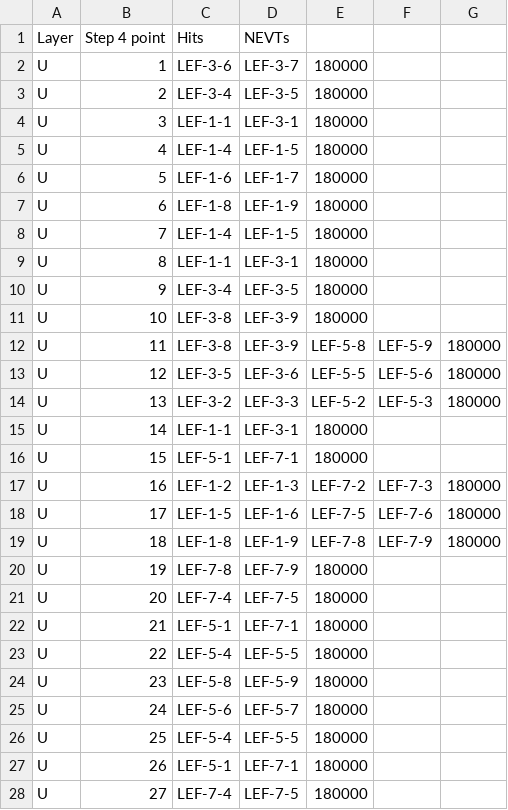
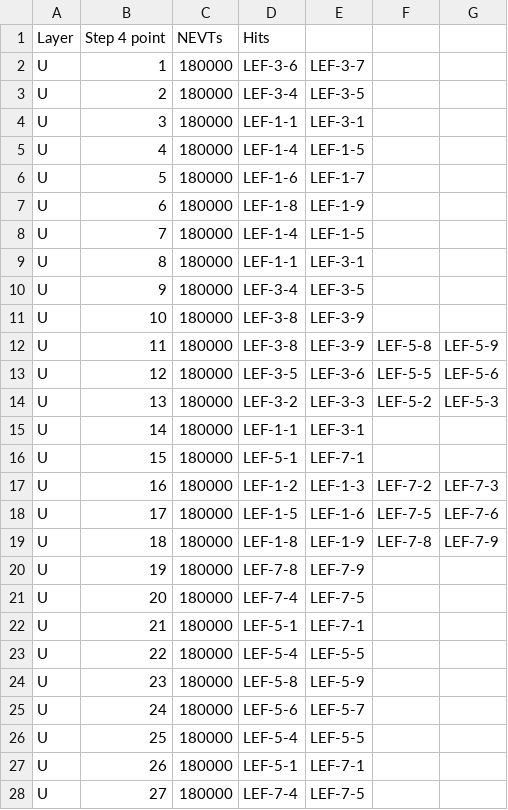
Before and after one commit to gisilves/gisilves.github.io, a CSV file: L0_data/U_Step4_hits.csv, drawn as a sheet; only a part is shown; removed rows and columns are numbered as before the commit, all else as after; the diff covers the shown part only; the diff names each change by its address in the sheet, - before the commit and + after, or states it on an @@ line.

```diff
--- a/L0_data/U_Step4_hits.csv
+++ b/L0_data/U_Step4_hits.csv
+column C (NEVTs), rows 2-28: all 180000
-column G, rows 12-19: 180000 | 180000 | 180000 |  |  | 180000 | 180000 | 180000
-E1: NEVTs
+E1: (empty)
-F2:F11: 180000
+F2:F11: (empty)
-F15:F16: 180000
+F15:F16: (empty)
-F20:F28: 180000
+F20:F28: (empty)
```
Also changed, not shown: 1 edited cell elsewhere in this file, L0_data/U_Step3_hits.csv, L0_data/Y_Step0_hits.csv, 5 other files.
